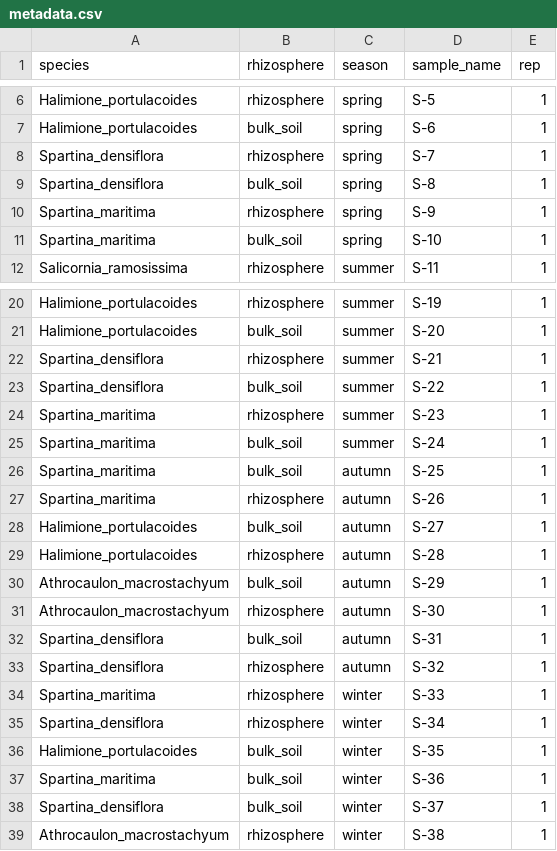
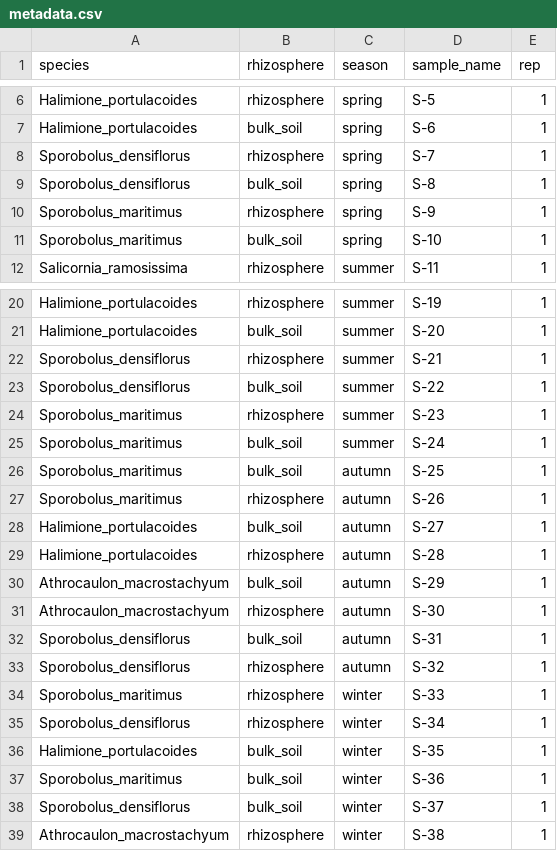
Before and after one commit to csmiguel/marsh_metabarcoding, a CSV file: data/raw/metadata.csv, drawn as a sheet; only a part is shown, gaps mark what is left out.

```diff
--- a/data/raw/metadata.csv
+++ b/data/raw/metadata.csv
@@ -7,6 +7,6 @@ Halimione_portulacoides;rhizosphere;spring;S-5;1
 Halimione_portulacoides;bulk_soil;spring;S-6;1
-Spartina_densiflora;rhizosphere;spring;S-7;1
-Spartina_densiflora;bulk_soil;spring;S-8;1
-Spartina_maritima;rhizosphere;spring;S-9;1
-Spartina_maritima;bulk_soil;spring;S-10;1
+Sporobolus_densiflorus;rhizosphere;spring;S-7;1
+Sporobolus_densiflorus;bulk_soil;spring;S-8;1
+Sporobolus_maritimus;rhizosphere;spring;S-9;1
+Sporobolus_maritimus;bulk_soil;spring;S-10;1
 Salicornia_ramosissima;rhizosphere;summer;S-11;1
@@ -21,8 +21,8 @@ Halimione_portulacoides;rhizosphere;summer;S-19;1
 Halimione_portulacoides;bulk_soil;summer;S-20;1
-Spartina_densiflora;rhizosphere;summer;S-21;1
-Spartina_densiflora;bulk_soil;summer;S-22;1
-Spartina_maritima;rhizosphere;summer;S-23;1
-Spartina_maritima;bulk_soil;summer;S-24;1
-Spartina_maritima;bulk_soil;autumn;S-25;1
-Spartina_maritima;rhizosphere;autumn;S-26;1
+Sporobolus_densiflorus;rhizosphere;summer;S-21;1
+Sporobolus_densiflorus;bulk_soil;summer;S-22;1
+Sporobolus_maritimus;rhizosphere;summer;S-23;1
+Sporobolus_maritimus;bulk_soil;summer;S-24;1
+Sporobolus_maritimus;bulk_soil;autumn;S-25;1
+Sporobolus_maritimus;rhizosphere;autumn;S-26;1
 Halimione_portulacoides;bulk_soil;autumn;S-27;1
@@ -31,9 +31,9 @@ Athrocaulon_macrostachyum;bulk_soil;autumn;S-29;1
 Athrocaulon_macrostachyum;rhizosphere;autumn;S-30;1
-Spartina_densiflora;bulk_soil;autumn;S-31;1
-Spartina_densiflora;rhizosphere;autumn;S-32;1
-Spartina_maritima;rhizosphere;winter;S-33;1
-Spartina_densiflora;rhizosphere;winter;S-34;1
+Sporobolus_densiflorus;bulk_soil;autumn;S-31;1
+Sporobolus_densiflorus;rhizosphere;autumn;S-32;1
+Sporobolus_maritimus;rhizosphere;winter;S-33;1
+Sporobolus_densiflorus;rhizosphere;winter;S-34;1
 Halimione_portulacoides;bulk_soil;winter;S-35;1
-Spartina_maritima;bulk_soil;winter;S-36;1
-Spartina_densiflora;bulk_soil;winter;S-37;1
+Sporobolus_maritimus;bulk_soil;winter;S-36;1
+Sporobolus_densiflorus;bulk_soil;winter;S-37;1
 Athrocaulon_macrostachyum;rhizosphere;winter;S-38;1
```
Also changed, not shown: 3 other files.
